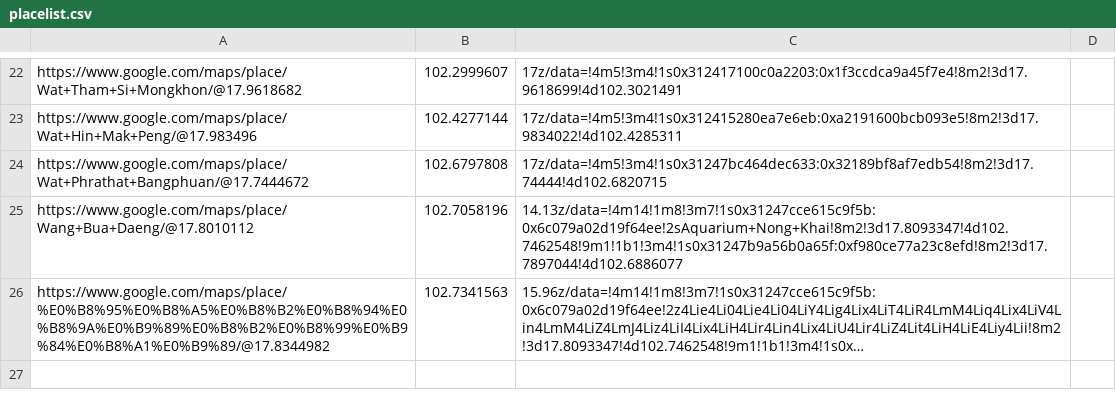
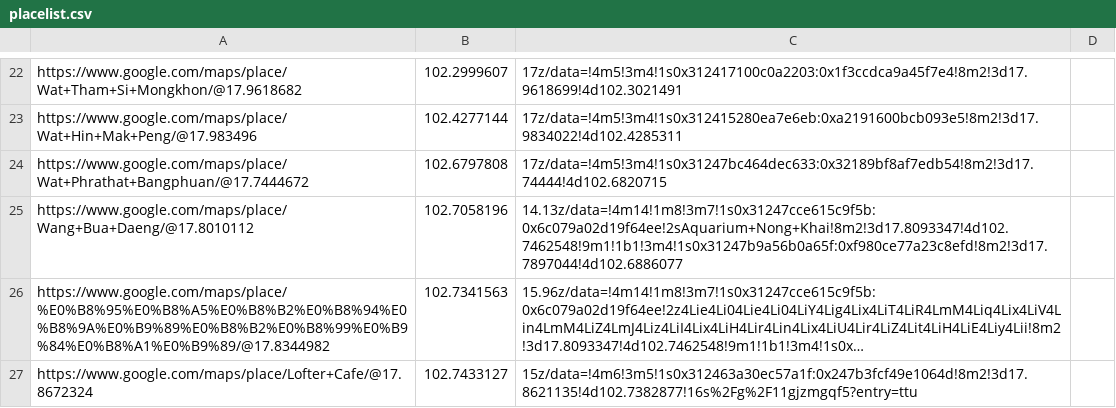
Before and after one commit to tanapattara/rs-py, a CSV file: data/placelist.csv, drawn as a sheet; only a part is shown, gaps mark what is left out; long unchanged cells end in …; the diff names each change by its address in the sheet, - before the commit and + after, or states it on an @@ line.

```diff
--- a/data/placelist.csv
+++ b/data/placelist.csv
+row 27: https://www.google.com/maps/place/Lofter+Cafe/@17.8672324 | 102.7433127 | 15z/data=!4m6!3m5!1s0x312463a30ec57a1f:0x247b3fcf49e1064d!8m2!3d17.8621135!4d102.7382877!16s%2Fg%2F11gjzmgqf5?entry=ttu
```
Also changed, not shown: 4 other files.
